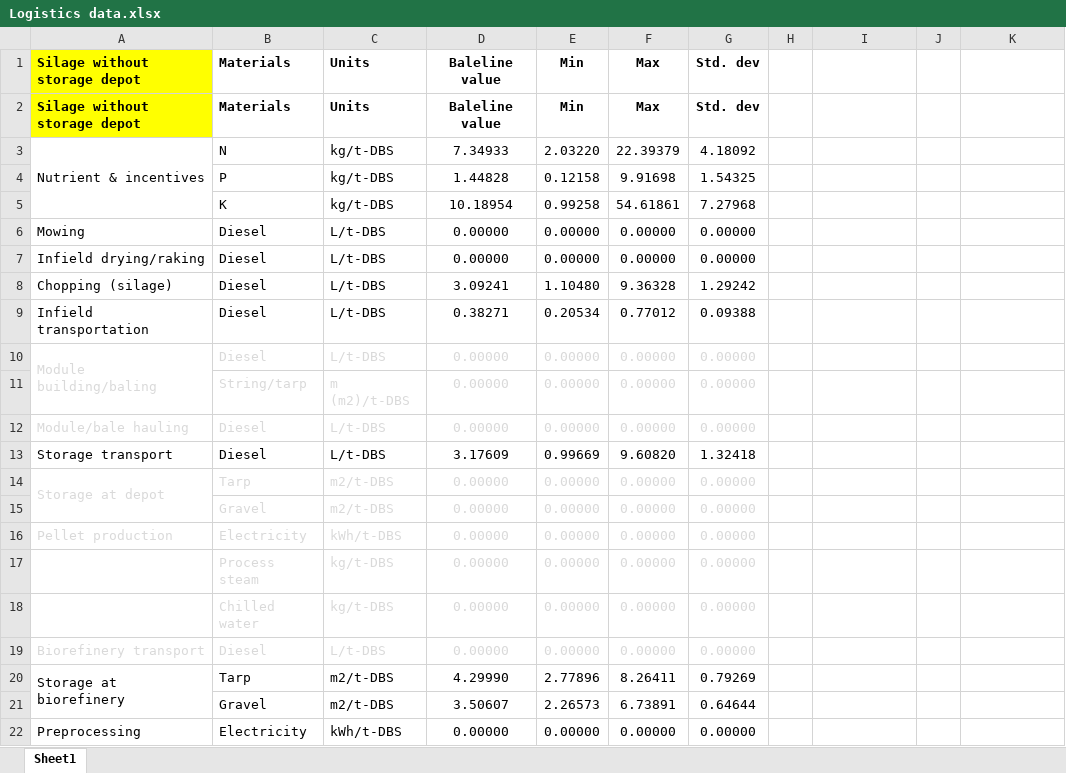
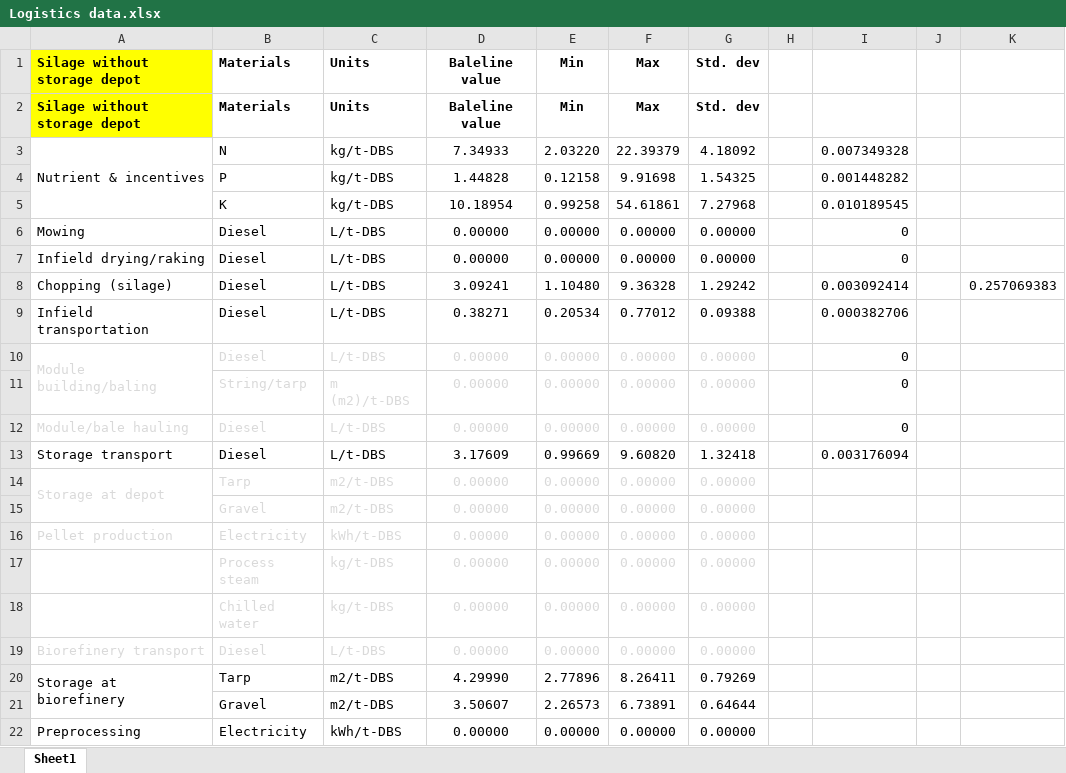
Before and after one commit to okavvada/jet_fuels, an Excel workbook: data/Logistics data.xlsx, sheet Sheet1, drawn as a sheet; values as stored, in another font and other column widths than the file's, no borders; the diff names each change by its address in the sheet, - before the commit and + after, or states it on an @@ line.

```diff
--- a/data/Logistics data.xlsx (sheet Sheet1)
+++ b/data/Logistics data.xlsx (sheet Sheet1)
-I3: (empty)
+I3: 0.007349328
-I4: (empty)
+I4: 0.001448282
-I5: (empty)
+I5: 0.010189545
-I6:I7: (empty)
+I6:I7: 0
-I8: (empty)
+I8: 0.003092414
-K8: (empty)
+K8: 0.257069383
-I9: (empty)
+I9: 0.000382706
-I10:I12: (empty)
+I10:I12: 0
-I13: (empty)
+I13: 0.003176094
```
Also changed, not shown: 17 other files.
